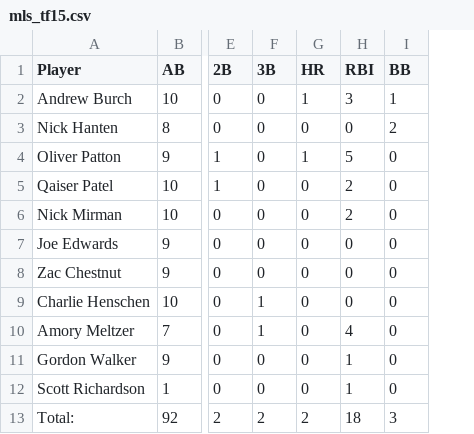
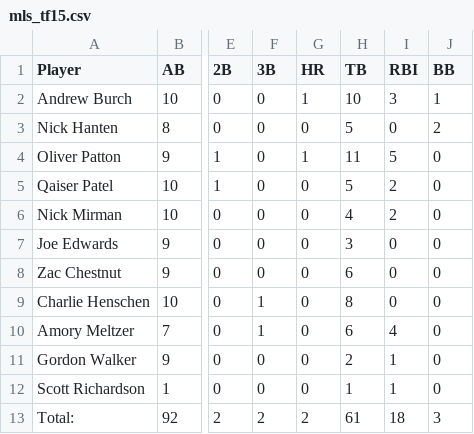
Before and after one commit to Amorymeltzer/mls, a CSV file: tf15/mls_tf15.csv, drawn as a sheet; only a part is shown, gaps mark what is left out; the diff names each change by its address in the sheet, - before the commit and + after, or states it on an @@ line.

```diff
--- a/tf15/mls_tf15.csv
+++ b/tf15/mls_tf15.csv
+column H (TB), rows 2-13: 10 | 5 | 11 | 5 | 4 | 3 | 6 | 8 | 6 | 2 | 1 | 61
```
Also changed, not shown: f15/09.09/mls_f15_09.09.csv, f15/09.16/mls_f15_09.16.csv, 24 other files.
